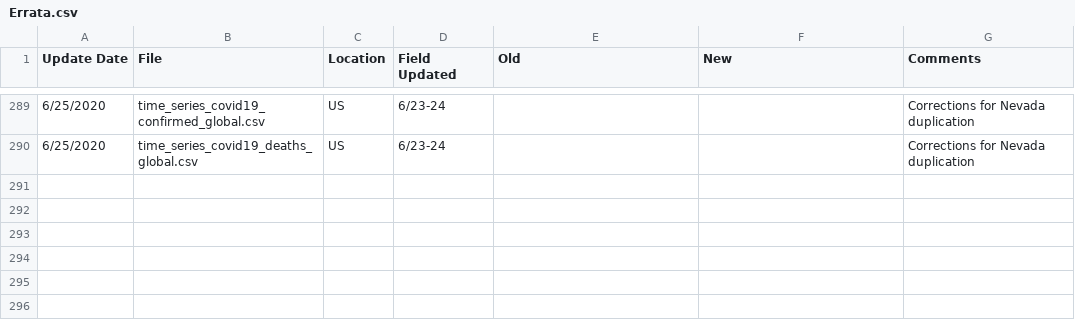
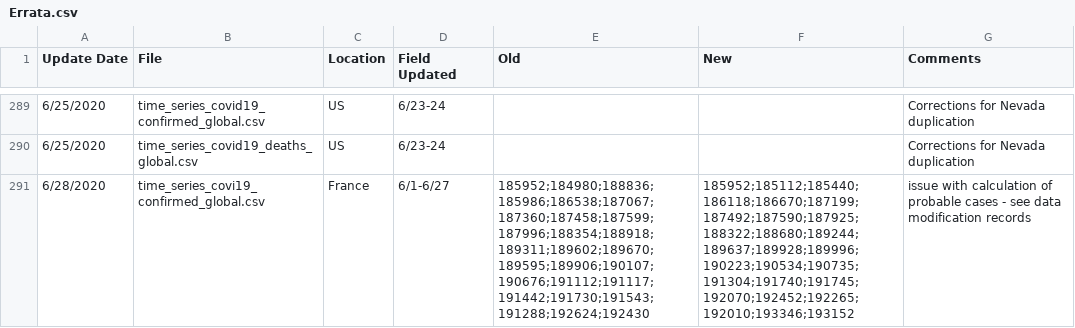
Before and after one commit to stfurkan/pancovid19, a CSV file: python/datasets/Errata.csv, drawn as a sheet; only a part is shown, gaps mark what is left out; the diff names each change by its address in the sheet, - before the commit and + after, or states it on an @@ line.

```diff
--- a/python/datasets/Errata.csv
+++ b/python/datasets/Errata.csv
+row 291: 6/28/2020 | time_series_covi19_confirmed_global.csv | France | 6/1-6/27 | 185952;184980;188836;185986;186538;187067;187360;187458;187599;187996;188354;188918;189311;189602;189670;189595;189906;190107;190676;191112;191117;191442;191730;191543;191288;192624;192430 | 185952;185112;185440;186118;186670;187199;187492;187590;187925;188322;188680;189244;189637;189928;189996;190223;190534;190735;191304;191740;191745;192070;192452;192265;192010;193346;193152 | issue with calculation of probable cases - see data modification records
```
Also changed, not shown: python/datasets/time_series_covid19_confirmed_global.csv, python/datasets/time_series_covid19_deaths_global.csv, 15 other files.
